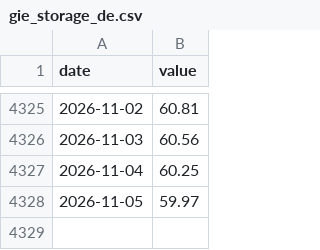
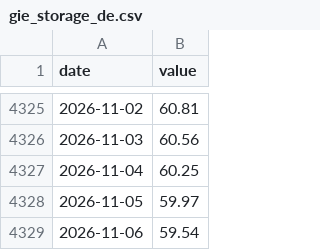
Before and after one commit to wfhungerland/konjunkturmonitor, a CSV file: data/static/gie_storage_de.csv, drawn as a sheet; only a part is shown, gaps mark what is left out; the diff names each change by its address in the sheet, - before the commit and + after, or states it on an @@ line.

```diff
--- a/data/static/gie_storage_de.csv
+++ b/data/static/gie_storage_de.csv
+row 4329: 2026-11-06 | 59.54
```
Also changed, not shown: data/archive/erscheinen.csv, 2 other files.
